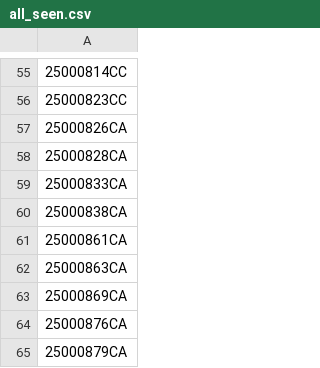
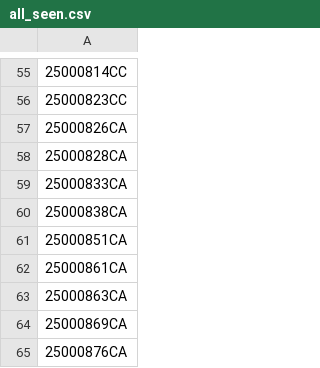
Before and after one commit to figlesias7/realforeclose-charlotte, a CSV file: data/all_seen.csv, drawn as a sheet; only a part is shown, gaps mark what is left out; the shorter side is filled out with more unchanged rows.

```diff
--- a/data/all_seen.csv
+++ b/data/all_seen.csv
@@ -60,2 +60,3 @@
 25000838CA
+25000851CA
 25000861CA
```
Also changed, not shown: data/event_log.csv, 3 other files.
